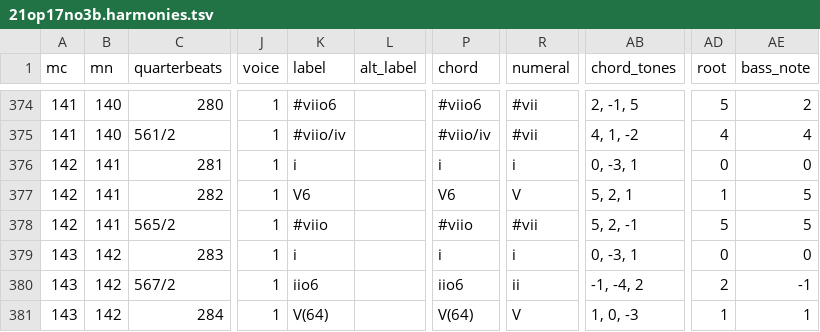
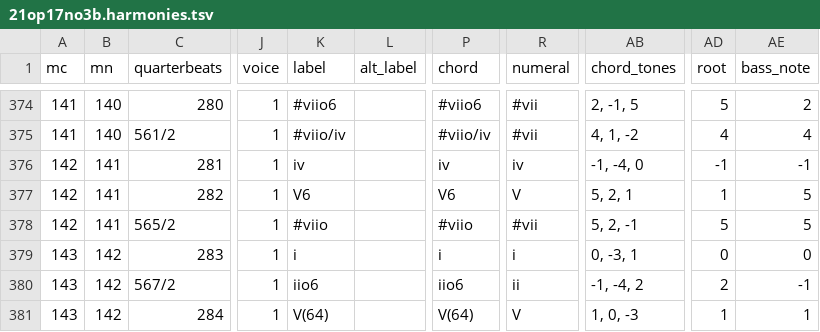
Before and after one commit to DCMLab/kozeluh_sonatas, a TSV file: harmonies/21op17no3b.harmonies.tsv, drawn as a sheet; only a part is shown, gaps mark what is left out; the diff names each change by its address in the sheet, - before the commit and + after, or states it on an @@ line.

```diff
--- a/harmonies/21op17no3b.harmonies.tsv
+++ b/harmonies/21op17no3b.harmonies.tsv
-K376 (label): i
+K376 (label): iv
-P376 (chord): i
+P376 (chord): iv
-R376 (numeral): i
+R376 (numeral): iv
-AB376 (chord_tones): 0, -3, 1
+AB376 (chord_tones): -1, -4, 0
-AD376 (root): 0
+AD376 (root): -1
-AE376 (bass_note): 0
+AE376 (bass_note): -1
```
Also changed, not shown: metadata.tsv, reviewed/21op17no3b_reviewed.tsv, 6 other files.
